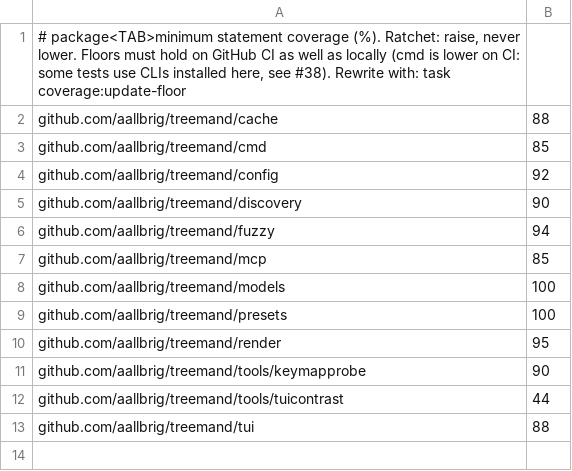
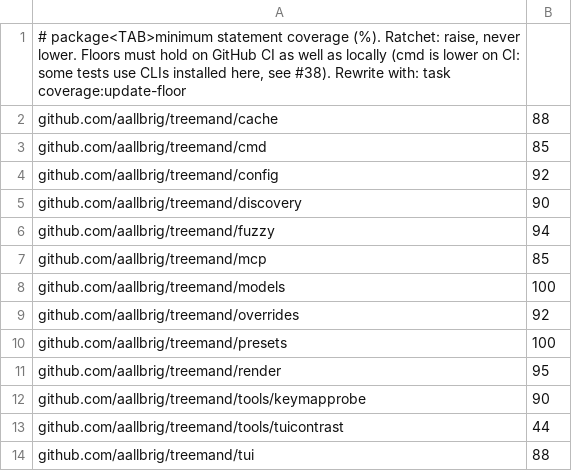
Before and after one commit to aallbrig/treemand, a TSV file: scripts/coverage_floor.tsv, drawn as a sheet; the diff names each change by its address in the sheet, - before the commit and + after, or states it on an @@ line.

```diff
--- a/scripts/coverage_floor.tsv
+++ b/scripts/coverage_floor.tsv
+row 9: github.com/aallbrig/treemand/overrides | 92
```
Also changed, not shown: 2 other files.
